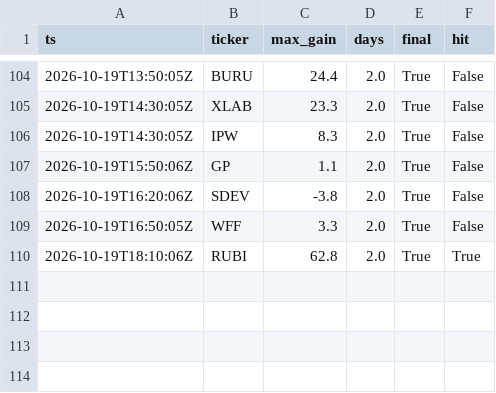
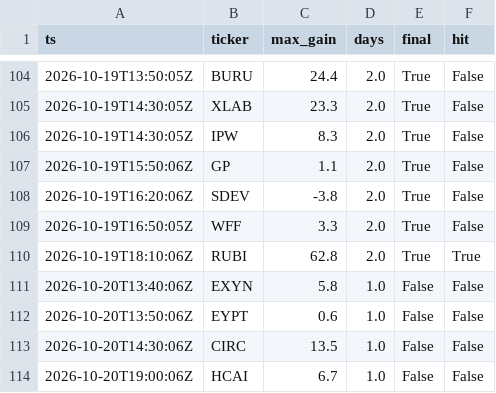
Before and after one commit to virgolaema/pump-search, a CSV file: data/outcomes.csv, drawn as a sheet; only a part is shown, gaps mark what is left out; the diff names each change by its address in the sheet, - before the commit and + after, or states it on an @@ line.

```diff
--- a/data/outcomes.csv
+++ b/data/outcomes.csv
+row 111: 2026-10-20T13:40:06Z | EXYN | 5.8 | 1.0 | False | False
+row 112: 2026-10-20T13:50:06Z | EYPT | 0.6 | 1.0 | False | False
+row 113: 2026-10-20T14:30:06Z | CIRC | 13.5 | 1.0 | False | False
+row 114: 2026-10-20T19:00:06Z | HCAI | 6.7 | 1.0 | False | False
```
Also changed, not shown: data/events.csv, 2 other files.
